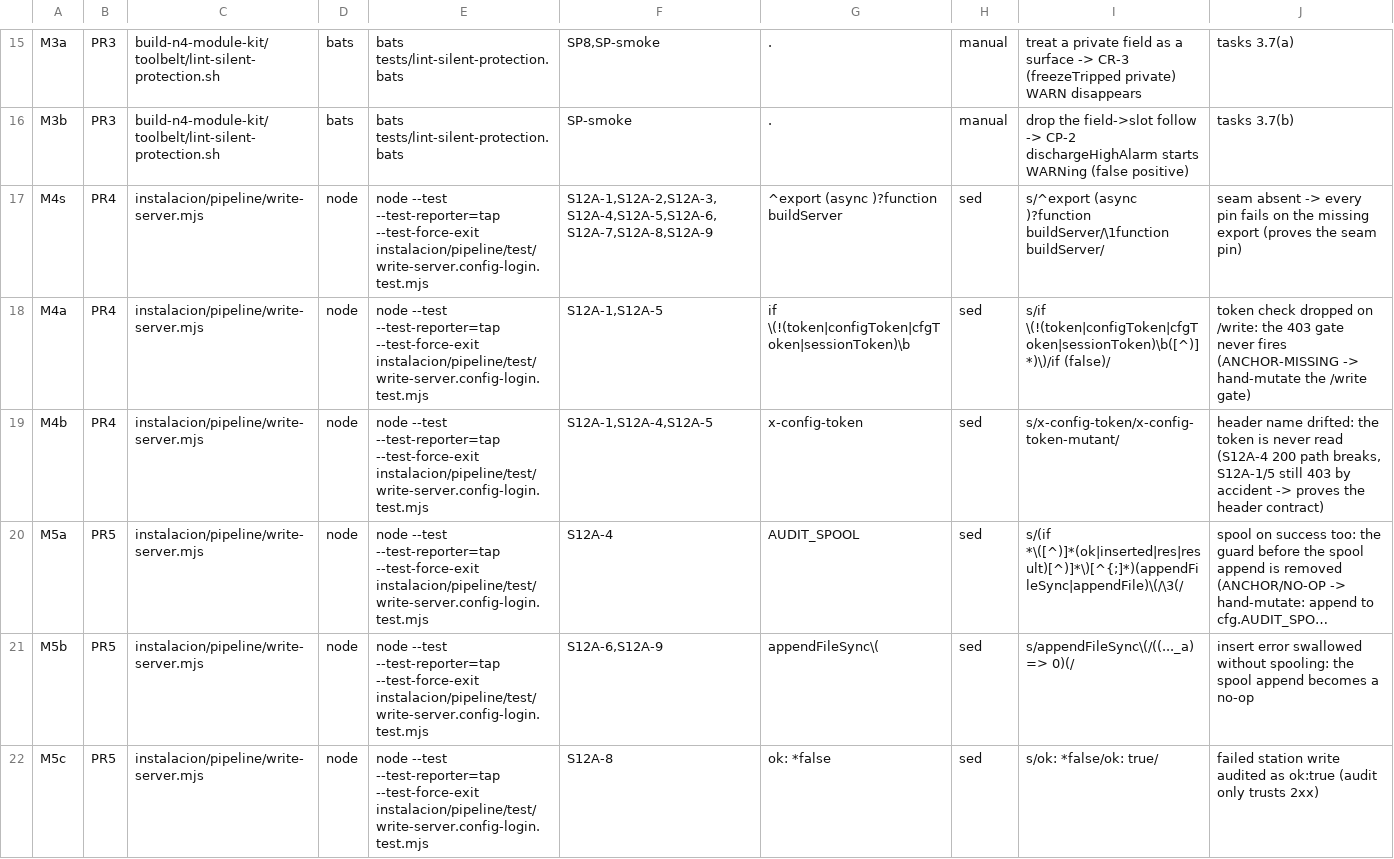
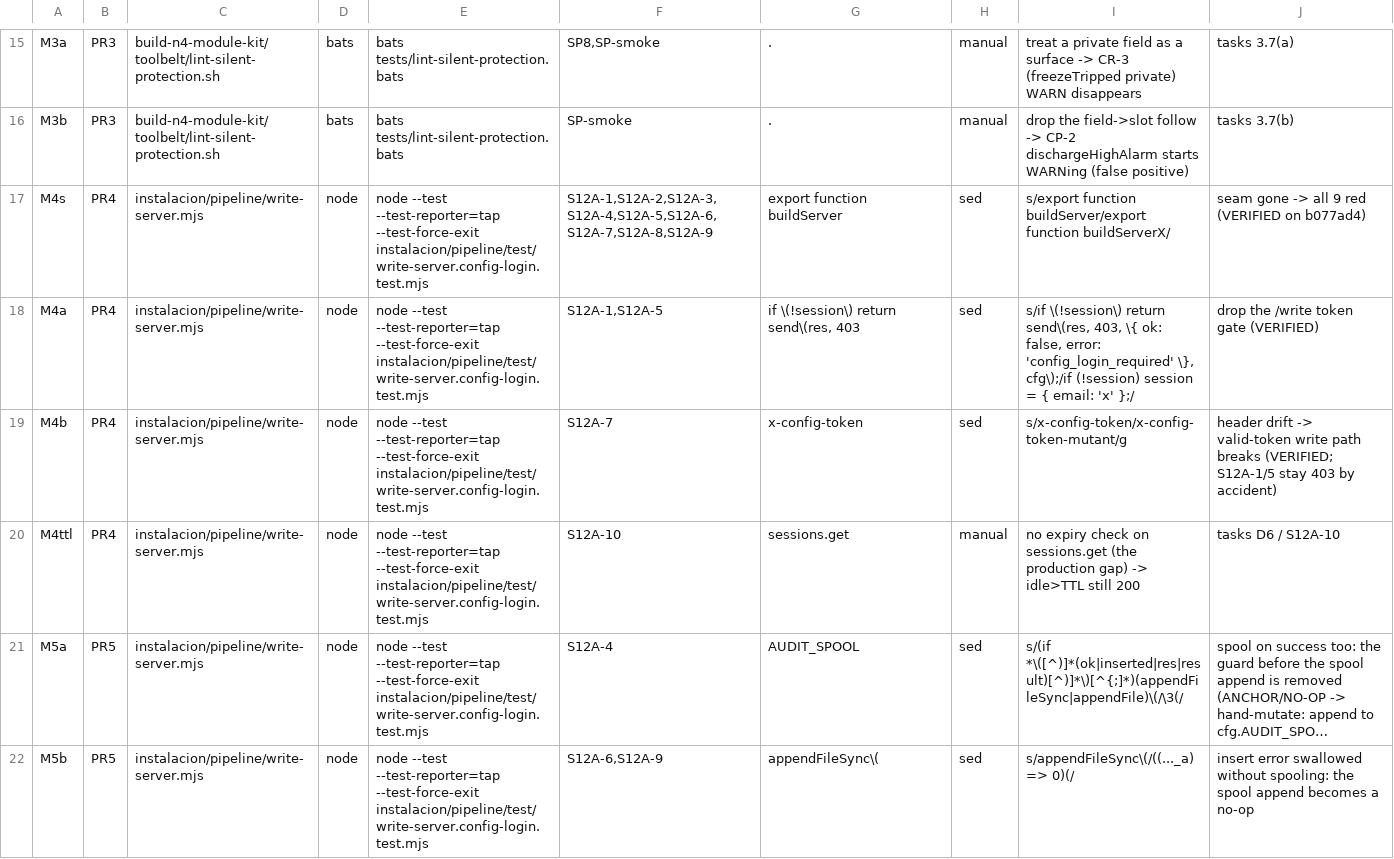
Before and after one commit to angeles725/niagara-tools, a TSV file: qa/c9-mutations.tsv, drawn as a sheet; only a part is shown, gaps mark what is left out; the shorter side is filled out with more unchanged rows; long unchanged cells end in …; the diff names each change by its address in the sheet, - before the commit and + after, or states it on an @@ line.

Commit message:
qa(c9): PR4 verified mutation anchors + S12A-10 (M4ttl), runbook PR4/PR5 scope-split notes (bless stacked tip 10/10)

```diff
--- a/qa/c9-mutations.tsv
+++ b/qa/c9-mutations.tsv
-G17: ^export (async )?function buildServer
+G17: export function buildServer
-I17: s/^export (async )?function buildServer/\1function buildServer/
+I17: s/export function buildServer/export function buildServerX/
-J17: seam absent -> every pin fails on the missing export (proves the seam pin)
+J17: seam gone -> all 9 red (VERIFIED on b077ad4)
-G18: if \(!(token|configToken|cfgToken|sessionToken)\b
+G18: if \(!session\) return send\(res, 403
-I18: s/if \(!(token|configToken|cfgToken|sessionToken)\b([^)]*)\)/if (false)/
+I18: s/if \(!session\) return send\(res, 403, \{ ok: false, error: 'config_login_required' \}, cfg\);/if (!session) session = { email: 'x' };/
-J18: token check dropped on /write: the 403 gate never fires (ANCHOR-MISSING -> hand-mutate the /write gate)
+J18: drop the /write token gate (VERIFIED)
-F19: S12A-1,S12A-4,S12A-5
+F19: S12A-7
-I19: s/x-config-token/x-config-token-mutant/
+I19: s/x-config-token/x-config-token-mutant/g
-J19: header name drifted: the token is never read (S12A-4 200 path breaks, S12A-1/5 still 403 by accident -> proves the header contract)
+J19: header drift -> valid-token write path breaks (VERIFIED; S12A-1/5 stay 403 by accident)
+row 20: M4ttl | PR4 | instalacion/pipeline/write-server.mjs | node | node --test --test-reporter=tap --test-force-exit instalacion/pipeline/test/write-server.config-login.test.mjs | S12A-10 | sessions.get | manual | no expiry check on sessions.get (the production gap) -> idle>TTL still 200 | tasks D6 / S12A-10
```
Also changed, not shown: 1 other file.
